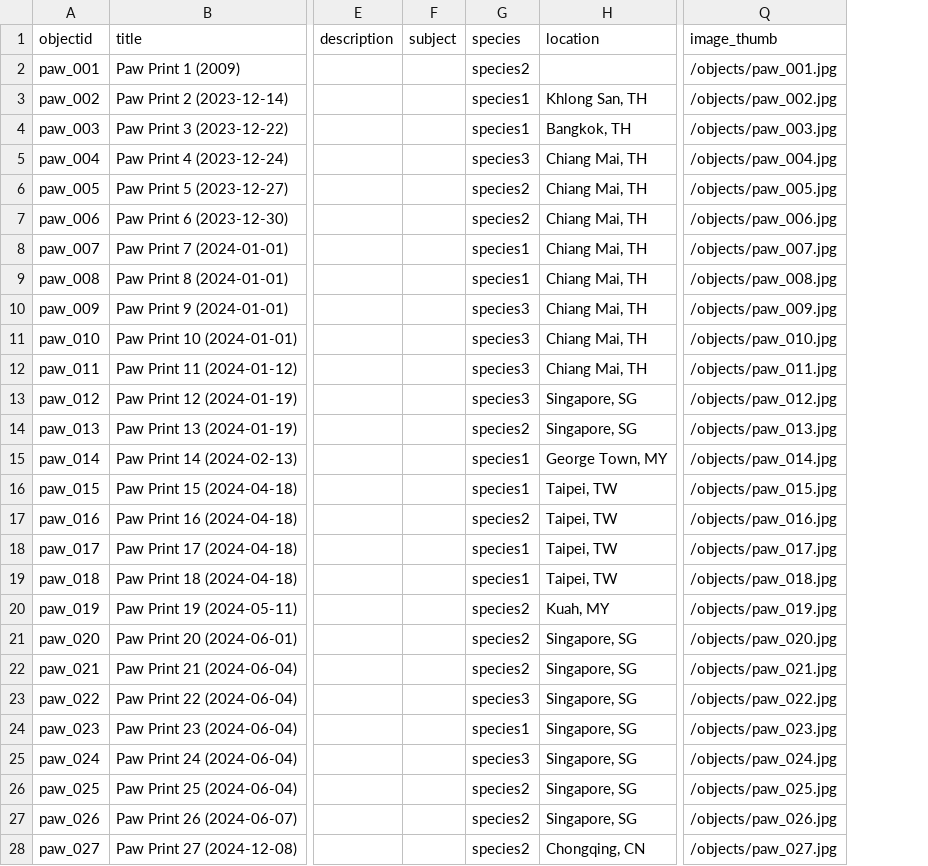
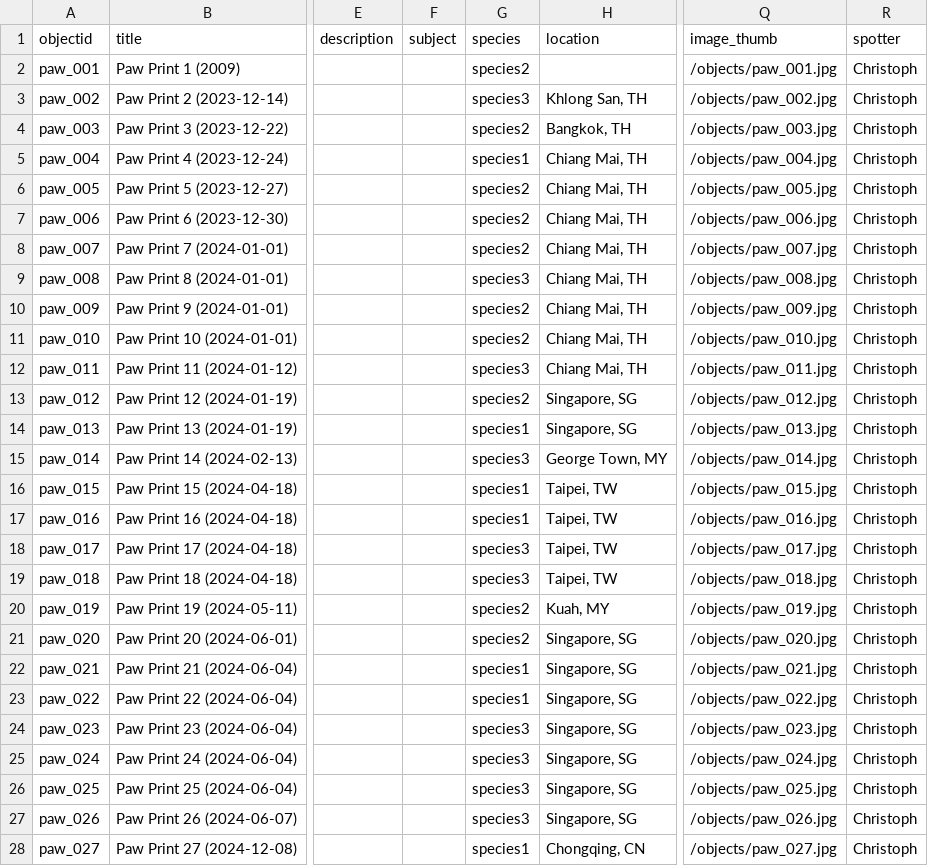
Before and after one commit to CFretter/paw-prints, a CSV file: _data/paw-print-repository.csv, drawn as a sheet; only a part is shown, gaps mark what is left out; the diff covers the shown part only; the diff names each change by its address in the sheet, - before the commit and + after, or states it on an @@ line.

Commit message:
added spotter

```diff
--- a/_data/paw-print-repository.csv
+++ b/_data/paw-print-repository.csv
+column R (spotter), rows 2-28: all Christoph
-G3 (species): species1
+G3 (species): species3
-G4 (species): species1
+G4 (species): species2
-G5 (species): species3
+G5 (species): species1
-G8 (species): species1
+G8 (species): species2
-G9 (species): species1
+G9 (species): species3
-G10:G11 (species): species3
+G10:G11 (species): species2
-G13 (species): species3
+G13 (species): species2
-G14 (species): species2
+G14 (species): species1
-G15 (species): species1
+G15 (species): species3
-G17 (species): species2
+G17 (species): species1
-G18:G19 (species): species1
+G18:G19 (species): species3
-G22 (species): species2
+G22 (species): species1
-G23 (species): species3
+G23 (species): species1
-G24 (species): species1
+G24 (species): species3
-G26:G27 (species): species2
+G26:G27 (species): species3
-G28 (species): species2
+G28 (species): species1
```
Also changed, not shown: 28 edited cells elsewhere in this file, _data/config-metadata.csv, 2 other files.
